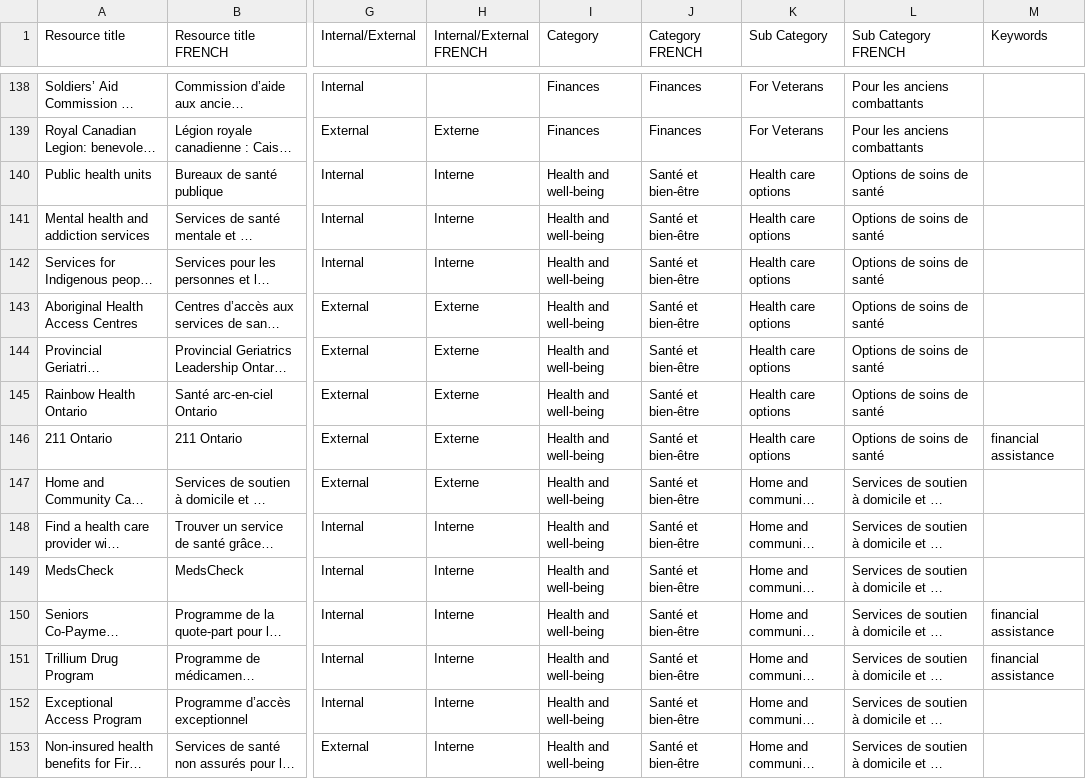
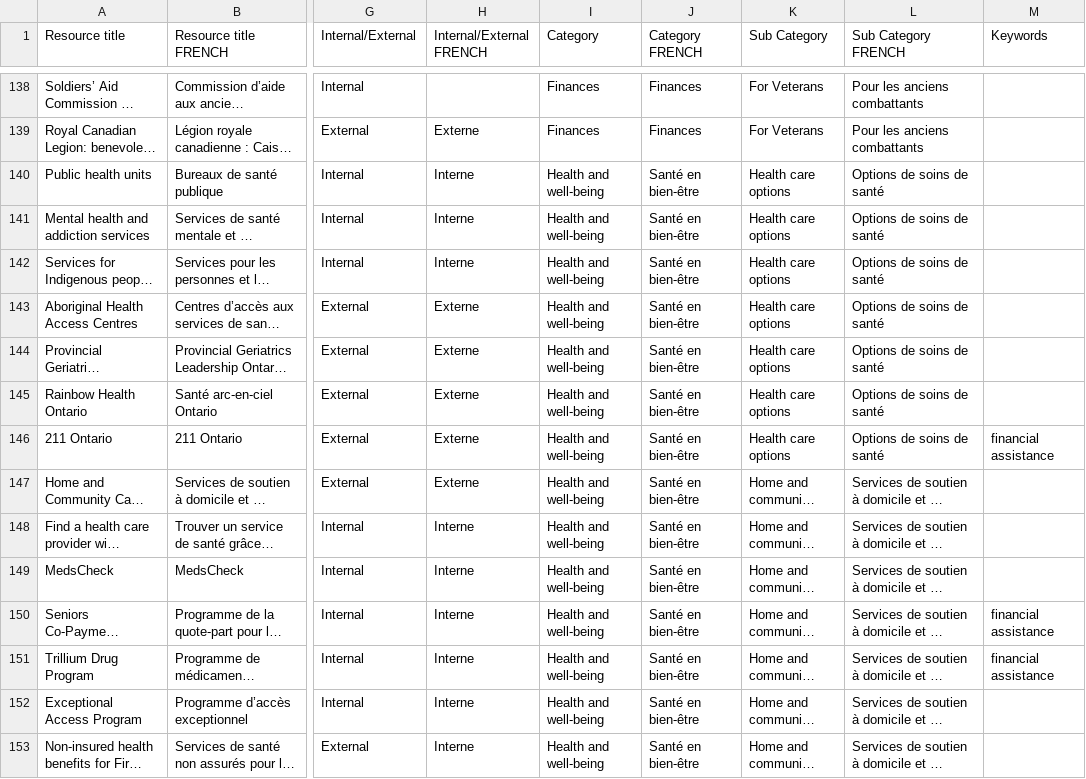
Before and after one commit to modestemax/ops-senior-portal, a CSV file: src/assets/csv/msaa-seniors portal secondary search content-EN-FR-Feb2024-master file2.csv, drawn as a sheet; only a part is shown, gaps mark what is left out; long unchanged cells end in …; the diff covers the shown part only; the diff names each change by its address in the sheet, - before the commit and + after, or states it on an @@ line.

Commit message:
fix #159

```diff
--- a/src/assets/csv/msaa-seniors portal secondary search content-EN-FR-Feb2024-master file2.csv
+++ b/src/assets/csv/msaa-seniors portal secondary search content-EN-FR-Feb2024-master file2.csv
-J140:J153 (Category FRENCH): Santé et bien-être
+J140:J153 (Category FRENCH): Santé en bien-être
```
Also changed, not shown: 31 edited cells elsewhere in this file.
